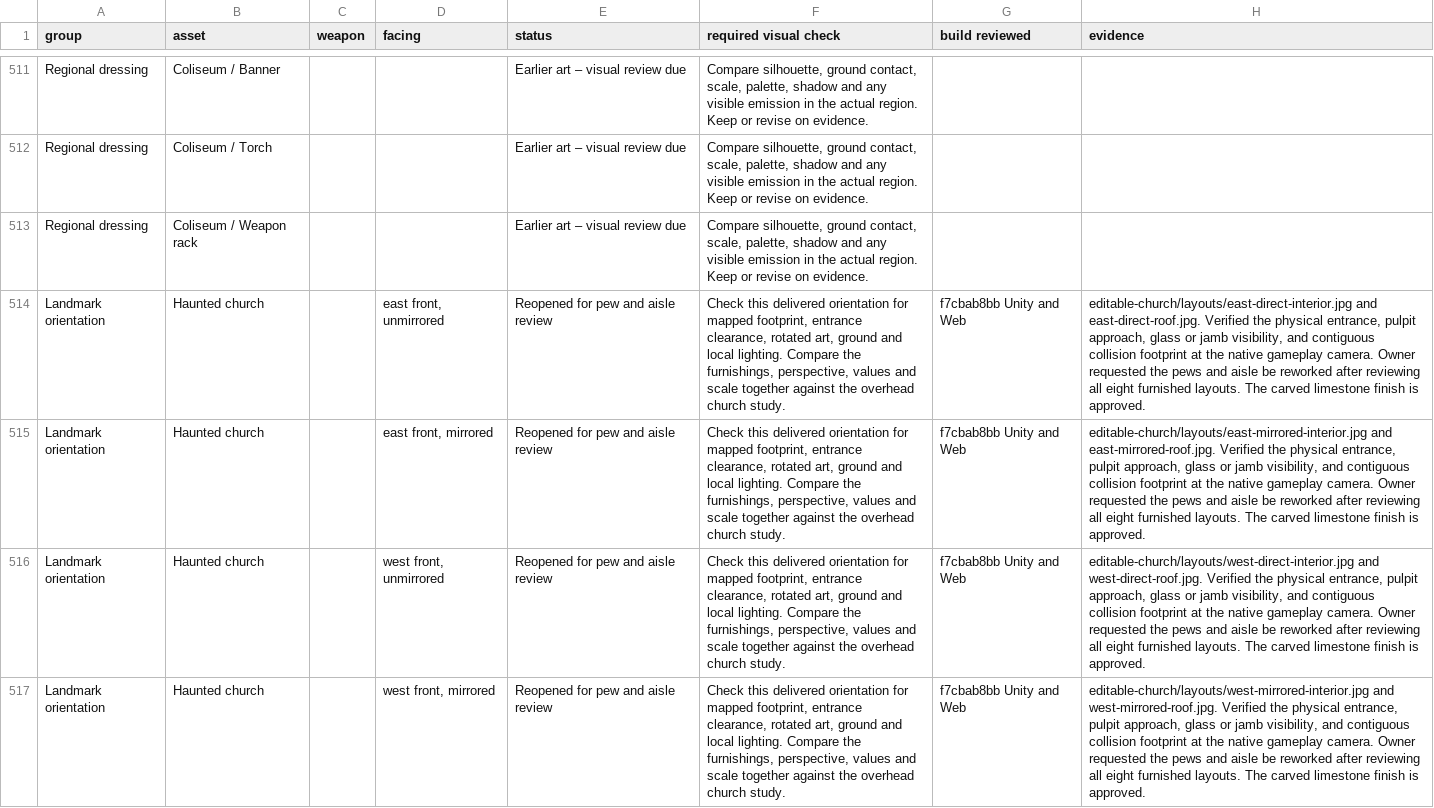
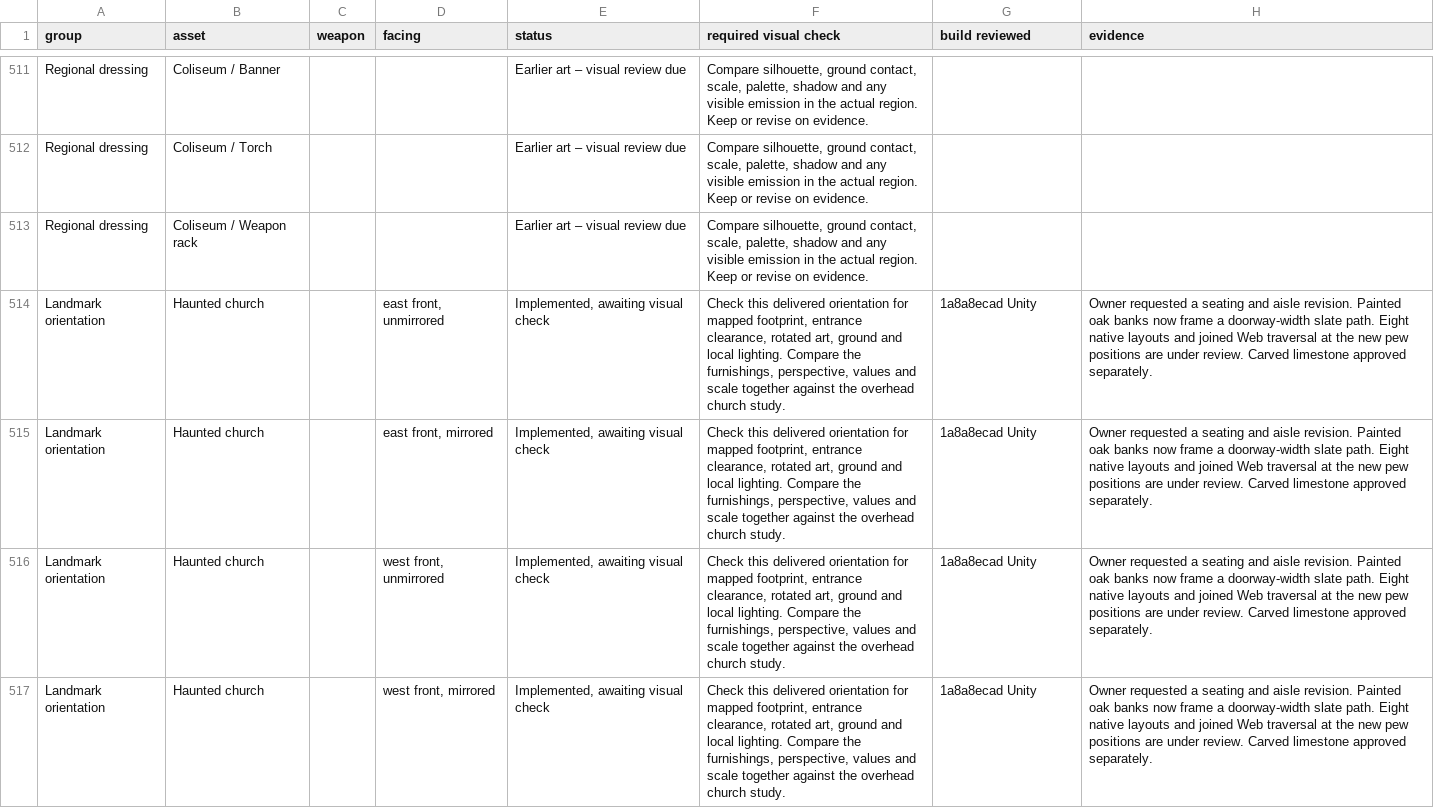
Before and after one commit to Nevanyte/RogueHalla, a CSV file: docs/art/STORM_INK_VISUAL_CHECKS.csv, drawn as a sheet; only a part is shown, gaps mark what is left out; the diff covers the shown part only; the diff names each change by its address in the sheet, - before the commit and + after, or states it on an @@ line.

Commit message:
Track eight revised nave layouts and both art families in review

```diff
--- a/docs/art/STORM_INK_VISUAL_CHECKS.csv
+++ b/docs/art/STORM_INK_VISUAL_CHECKS.csv
-E514:E517 (status): Reopened for pew and aisle review
+E514:E517 (status): Implemented, awaiting visual check
-G514:G517 (build reviewed): f7cbab8bb Unity and Web
+G514:G517 (build reviewed): 1a8a8ecad Unity
-H514 (evidence): editable-church/layouts/east-direct-interior.jpg and east-direct-roof.jpg. Verified the physical entrance, pulpit approach, glass or jamb visibility, and contiguous collision footprint at the native gameplay camera. Owner requested the pews and aisle be reworked after reviewing all eight furnished layouts. The carved limestone finish is approved.
+H514 (evidence): Owner requested a seating and aisle revision. Painted oak banks now frame a doorway-width slate path. Eight native layouts and joined Web traversal at the new pew positions are under review. Carved limestone approved separately.
-H515 (evidence): editable-church/layouts/east-mirrored-interior.jpg and east-mirrored-roof.jpg. Verified the physical entrance, pulpit approach, glass or jamb visibility, and contiguous collision footprint at the native gameplay camera. Owner requested the pews and aisle be reworked after reviewing all eight furnished layouts. The carved limestone finish is approved.
+H515 (evidence): Owner requested a seating and aisle revision. Painted oak banks now frame a doorway-width slate path. Eight native layouts and joined Web traversal at the new pew positions are under review. Carved limestone approved separately.
-H516 (evidence): editable-church/layouts/west-direct-interior.jpg and west-direct-roof.jpg. Verified the physical entrance, pulpit approach, glass or jamb visibility, and contiguous collision footprint at the native gameplay camera. Owner requested the pews and aisle be reworked after reviewing all eight furnished layouts. The carved limestone finish is approved.
+H516 (evidence): Owner requested a seating and aisle revision. Painted oak banks now frame a doorway-width slate path. Eight native layouts and joined Web traversal at the new pew positions are under review. Carved limestone approved separately.
-H517 (evidence): editable-church/layouts/west-mirrored-interior.jpg and west-mirrored-roof.jpg. Verified the physical entrance, pulpit approach, glass or jamb visibility, and contiguous collision footprint at the native gameplay camera. Owner requested the pews and aisle be reworked after reviewing all eight furnished layouts. The carved limestone finish is approved.
+H517 (evidence): Owner requested a seating and aisle revision. Painted oak banks now frame a doorway-width slate path. Eight native layouts and joined Web traversal at the new pew positions are under review. Carved limestone approved separately.
```
Also changed, not shown: 18 edited cells elsewhere in this file.
